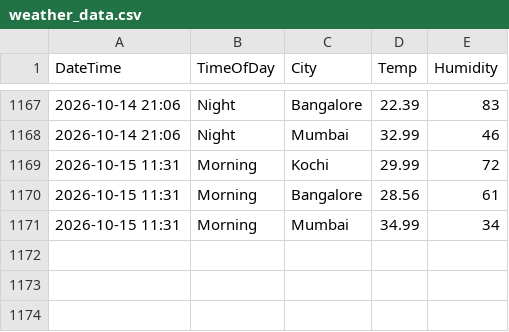
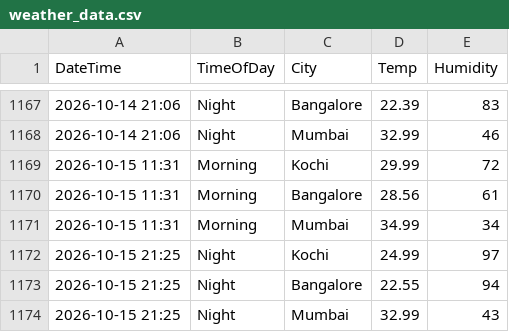
Before and after one commit to Raseefkv/weather-data-project, a CSV file: weather_data.csv, drawn as a sheet; only a part is shown, gaps mark what is left out.

```diff
--- a/weather_data.csv
+++ b/weather_data.csv
@@ -1171 +1171,4 @@ DateTime,TimeOfDay,City,Temp,Humidity
 2026-10-15 11:31,Morning,Mumbai,34.99,34
+2026-10-15 21:25,Night,Kochi,24.99,97
+2026-10-15 21:25,Night,Bangalore,22.55,94
+2026-10-15 21:25,Night,Mumbai,32.99,43
```
